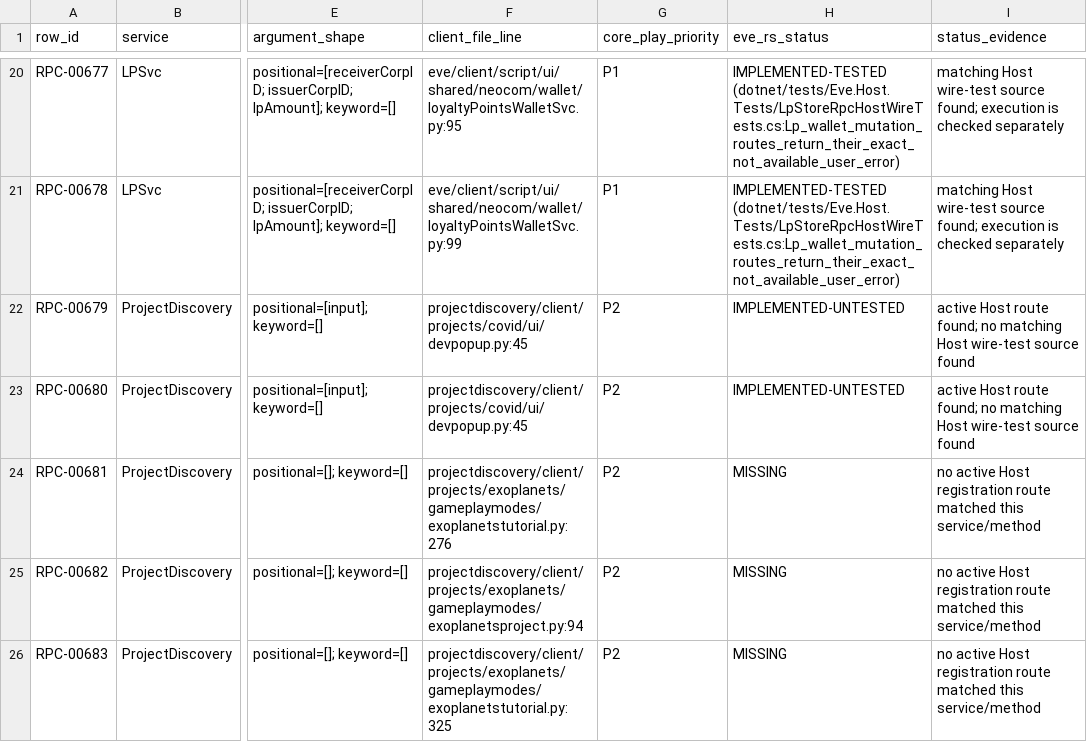
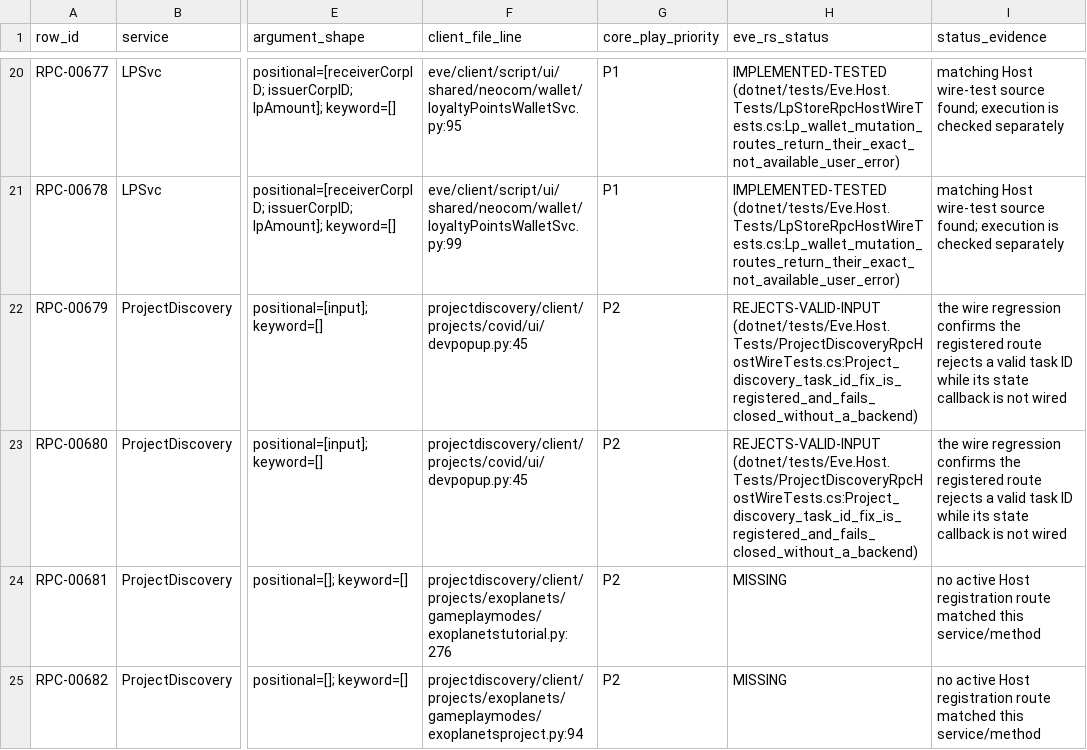
Before and after one commit to Fokiiiiiii/eve.rs, a CSV file: docs/project/service-audit/EVE_RS_COVERAGE.csv, drawn as a sheet; only a part is shown, gaps mark what is left out; the shorter side is filled out with more unchanged rows; the diff names each change by its address in the sheet, - before the commit and + after, or states it on an @@ line.

Commit message:
Cover Project Discovery task fix RPC

```diff
--- a/docs/project/service-audit/EVE_RS_COVERAGE.csv
+++ b/docs/project/service-audit/EVE_RS_COVERAGE.csv
-H22:H23 (eve_rs_status): IMPLEMENTED-UNTESTED
+H22:H23 (eve_rs_status): REJECTS-VALID-INPUT (dotnet/tests/Eve.Host.Tests/ProjectDiscoveryRpcHostWireTests.cs:Project_discovery_task_id_fix_is_registered_and_fails_closed_without_a_backend)
-I22:I23 (status_evidence): active Host route found; no matching Host wire-test source found
+I22:I23 (status_evidence): the wire regression confirms the registered route rejects a valid task ID while its state callback is not wired
```
Also changed, not shown: 5 other files.
